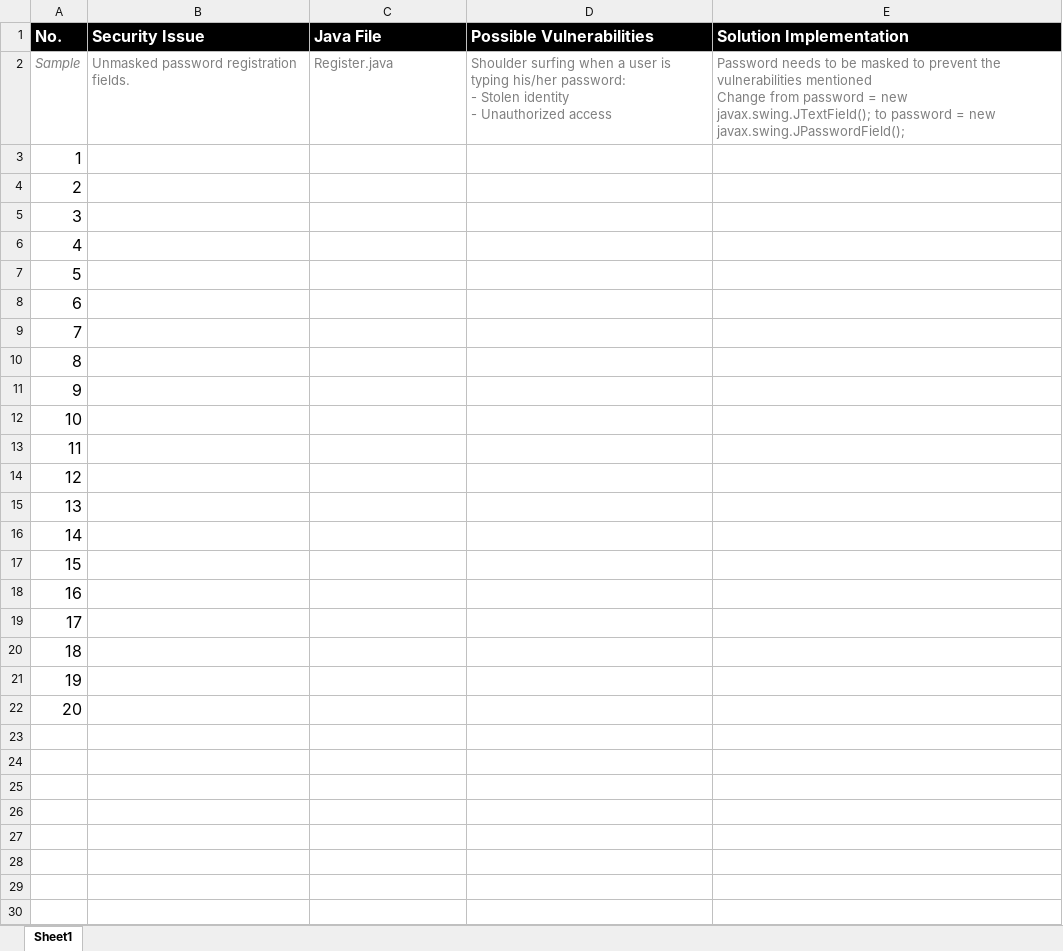
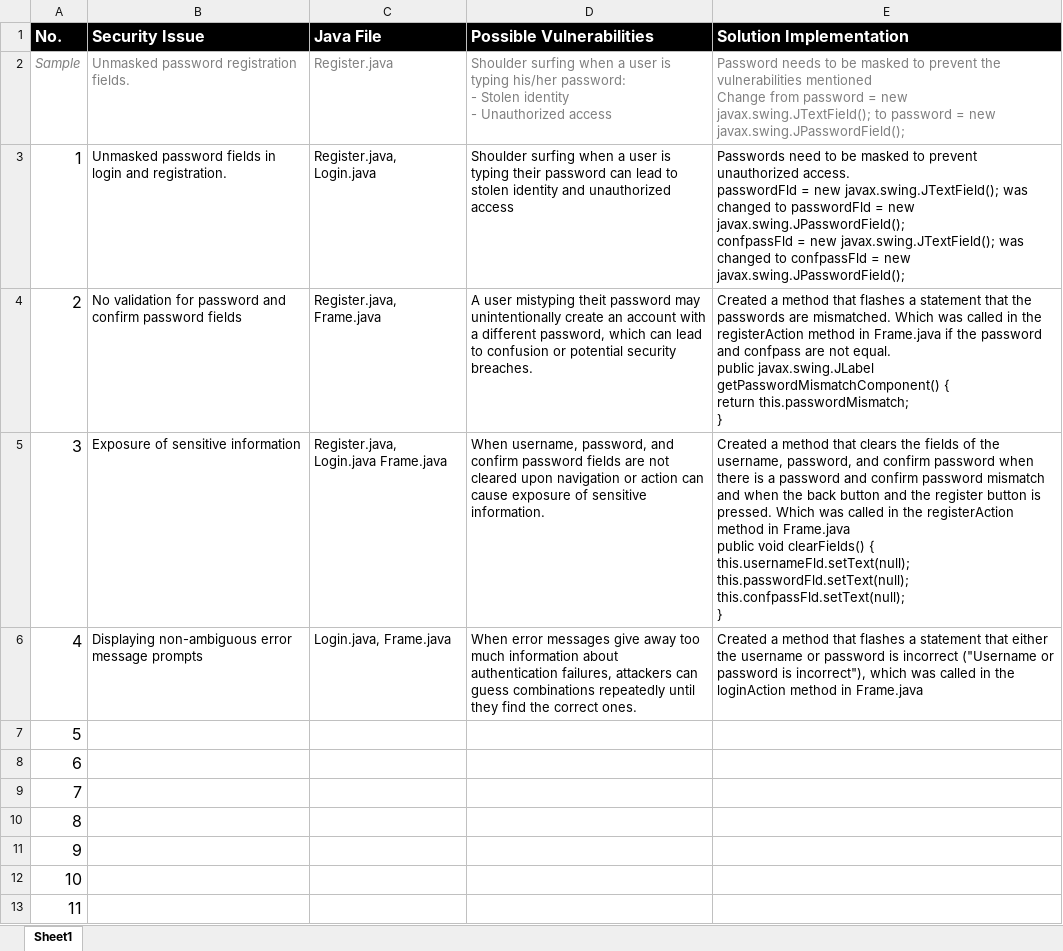
Before and after one commit to glenaestebal/cssecdv-cs1, an Excel workbook: CSSECDV - Case Study 1 Project Documentation.xlsx, sheet Sheet1, drawn as a sheet; only a part is shown; the shorter side is filled out with more unchanged rows; values as stored, in another font and other column widths than the file's, no borders; ↵ is a line break in a cell; the diff names each change by its address in the sheet, - before the commit and + after, or states it on an @@ line.

Commit message:
added sa documentation

```diff
--- a/CSSECDV - Case Study 1 Project Documentation.xlsx (sheet Sheet1)
+++ b/CSSECDV - Case Study 1 Project Documentation.xlsx (sheet Sheet1)
-B3 (Security Issue): (empty)
+B3 (Security Issue): Unmasked password fields in login and registration.
-C3 (Java File): (empty)
+C3 (Java File): Register.java, Login.java
-D3 (Possible Vulnerabilities): (empty)
+D3 (Possible Vulnerabilities): Shoulder surfing when a user is typing their password can lead to stolen identity and unauthorized access
-E3 (Solution Implementation): (empty)
+E3 (Solution Implementation): Passwords need to be masked to prevent unauthorized access. ↵ passwordFld = new javax.swing.JTextField(); was changed to passwordFld = new javax.swing.JPasswordField(); ↵ confpassFld = new javax.swing.JTextField(); was changed to confpassFld = new javax.swing.JPasswordField();
-B4 (Security Issue): (empty)
+B4 (Security Issue): No validation for password and confirm password fields
-C4 (Java File): (empty)
+C4 (Java File): Register.java, Frame.java
-D4 (Possible Vulnerabilities): (empty)
+D4 (Possible Vulnerabilities): A user mistyping theit password may unintentionally create an account with a different password, which can lead to confusion or potential security breaches.
-E4 (Solution Implementation): (empty)
+E4 (Solution Implementation): Created a method that flashes a statement that the passwords are mismatched. Which was called in the registerAction method in Frame.java if the password and confpass are not equal. ↵ public javax.swing.JLabel getPasswordMismatchComponent() { ↵ return this.passwordMismatch; ↵ }
-B5 (Security Issue): (empty)
+B5 (Security Issue): Exposure of sensitive information
-C5 (Java File): (empty)
+C5 (Java File): Register.java, Login.java Frame.java
-D5 (Possible Vulnerabilities): (empty)
+D5 (Possible Vulnerabilities): When username, password, and confirm password fields are not cleared upon navigation or action can cause exposure of sensitive information.
-E5 (Solution Implementation): (empty)
+E5 (Solution Implementation): Created a method that clears the fields of the username, password, and confirm password when there is a password and confirm password mismatch and when the back button and the register button is pressed. Which was called in the registerAction method in Frame.java ↵ public void clearFields() { ↵ this.usernameFld.setText(null); ↵ this.passwordFld.setText(null); ↵ this.confpassFld.setText(null); ↵ }
-B6 (Security Issue): (empty)
+B6 (Security Issue): Displaying non-ambiguous error message prompts
-C6 (Java File): (empty)
+C6 (Java File): Login.java, Frame.java
-D6 (Possible Vulnerabilities): (empty)
+D6 (Possible Vulnerabilities): When error messages give away too much information about authentication failures, attackers can guess combinations repeatedly until they find the correct ones.
-E6 (Solution Implementation): (empty)
+E6 (Solution Implementation): Created a method that flashes a statement that either the username or password is incorrect ("Username or password is incorrect"), which was called in the loginAction method in Frame.java
```
Also changed, not shown: 2 other files.
